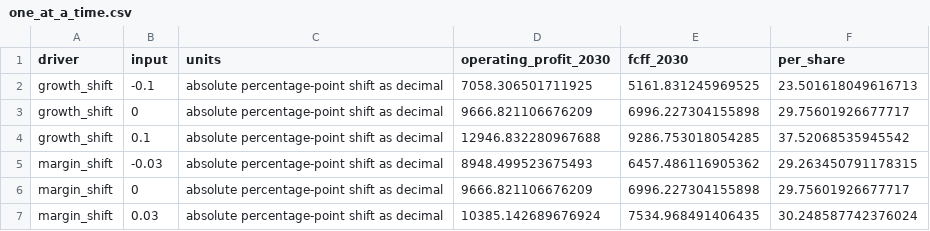
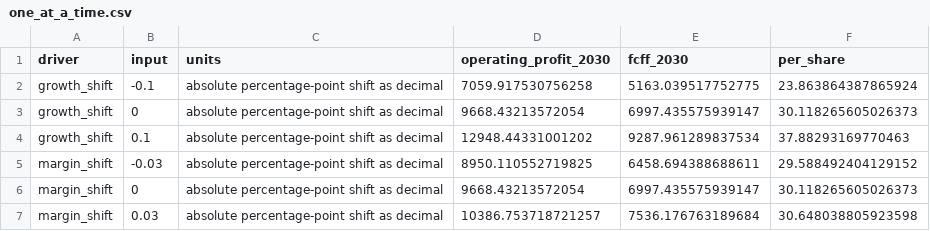
Before and after one commit to pierceappleton/palantir-corporate-finance, a CSV file: outputs/one_at_a_time.csv, drawn as a sheet.

```diff
--- a/outputs/one_at_a_time.csv
+++ b/outputs/one_at_a_time.csv
@@ -1,7 +1,7 @@
 driver,input,units,operating_profit_2030,fcff_2030,per_share
-growth_shift,-0.1,absolute percentage-point shift as decimal,7058.306501711925,5161.831245969525,23.501618049616713
-growth_shift,0,absolute percentage-point shift as decimal,9666.821106676209,6996.227304155898,29.75601926677717
-growth_shift,0.1,absolute percentage-point shift as decimal,12946.832280967688,9286.753018054285,37.52068535945542
-margin_shift,-0.03,absolute percentage-point shift as decimal,8948.499523675493,6457.486116905362,29.263450791178315
-margin_shift,0,absolute percentage-point shift as decimal,9666.821106676209,6996.227304155898,29.75601926677717
-margin_shift,0.03,absolute percentage-point shift as decimal,10385.142689676924,7534.968491406435,30.248587742376024
+growth_shift,-0.1,absolute percentage-point shift as decimal,7059.917530756258,5163.039517752775,23.863864387865924
+growth_shift,0,absolute percentage-point shift as decimal,9668.43213572054,6997.435575939147,30.118265605026373
+growth_shift,0.1,absolute percentage-point shift as decimal,12948.44331001202,9287.961289837534,37.88293169770463
+margin_shift,-0.03,absolute percentage-point shift as decimal,8950.110552719825,6458.694388688611,29.588492404129152
+margin_shift,0,absolute percentage-point shift as decimal,9668.43213572054,6997.435575939147,30.118265605026373
+margin_shift,0.03,absolute percentage-point shift as decimal,10386.753718721257,7536.176763189684,30.648038805923598
```
Also changed, not shown: outputs/base_three_statements.csv, outputs/equal_proportional_sensitivity.csv, 25 other files.
